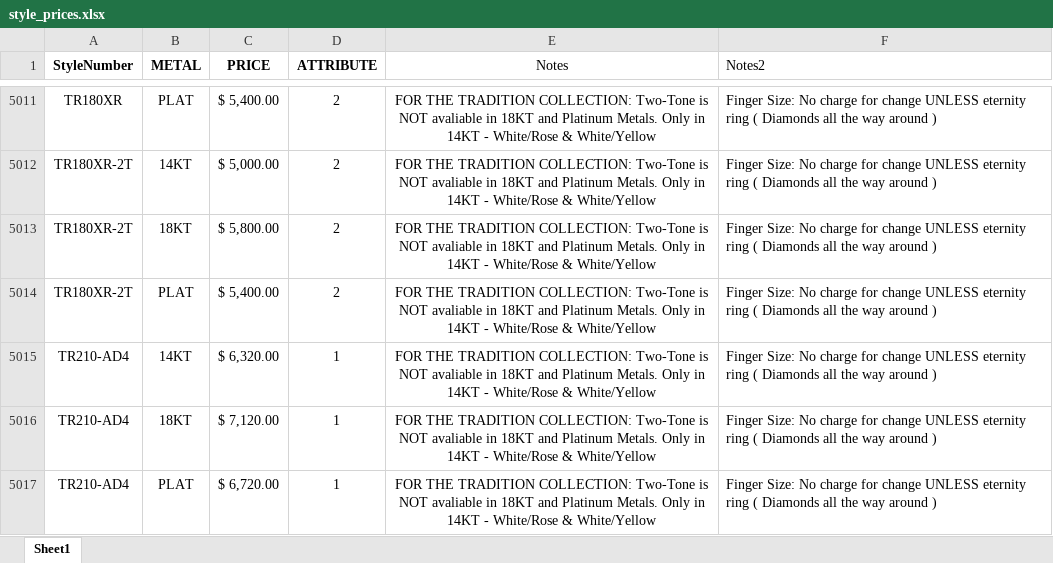
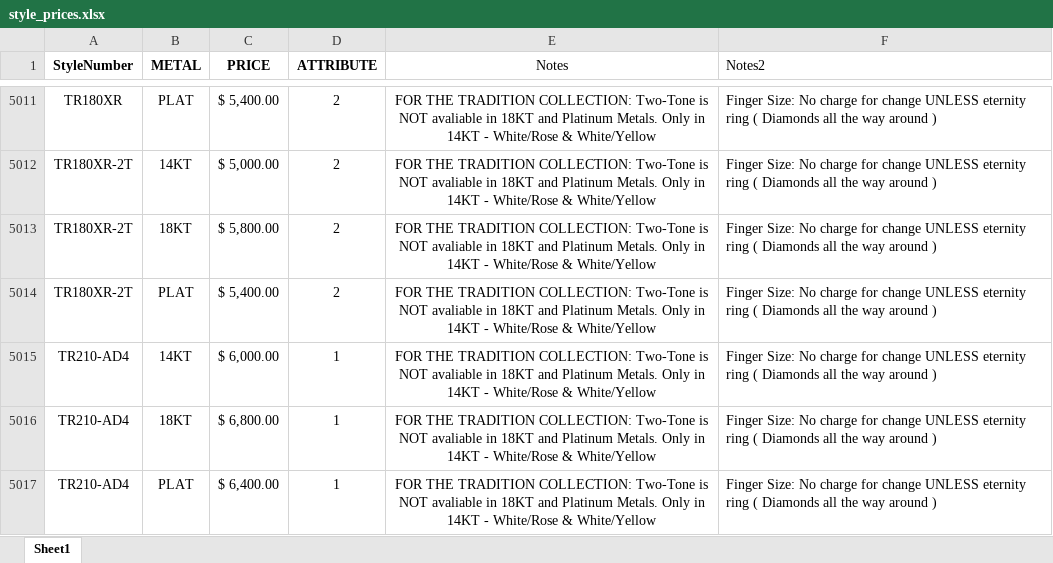
Before and after one commit to KyleVerragio/Bot2, an Excel workbook: style_prices.xlsx, sheet Sheet1, drawn as a sheet; only a part is shown, gaps mark what is left out; values as stored, in another font and other column widths than the file's, no borders; the diff covers the shown part only; the diff names each change by its address in the sheet, - before the commit and + after, or states it on an @@ line.

Commit message:
Add files via upload

```diff
--- a/style_prices.xlsx (sheet Sheet1)
+++ b/style_prices.xlsx (sheet Sheet1)
-C5015 (PRICE): $ 6,320.00
+C5015 (PRICE): $ 6,000.00
-C5016 (PRICE): $ 7,120.00
+C5016 (PRICE): $ 6,800.00
-C5017 (PRICE): $ 6,720.00
+C5017 (PRICE): $ 6,400.00
```
Also changed, not shown: 15 edited cells elsewhere in this sheet.
